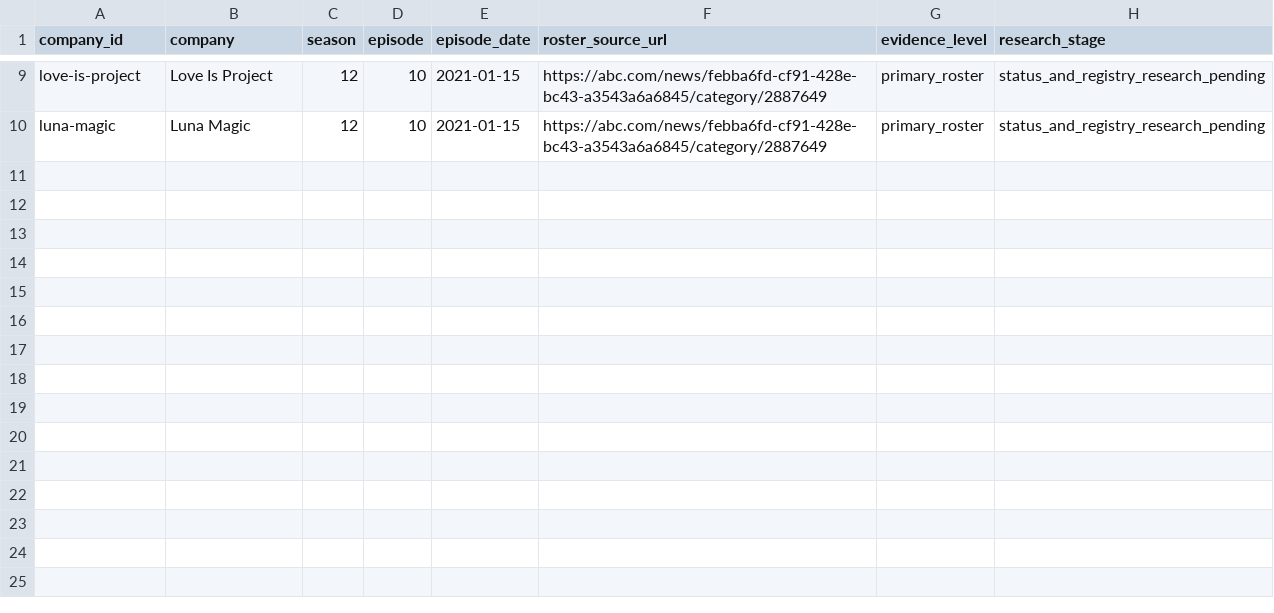
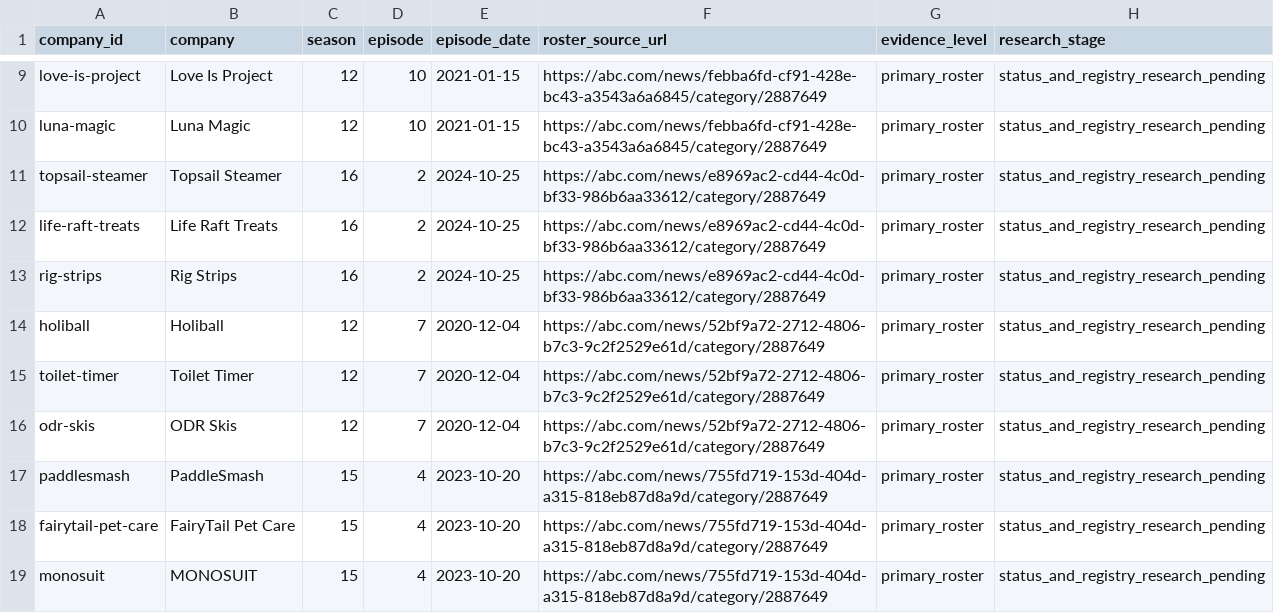
Before and after one commit to smolkapps/defunct-company-tracker-articles, a CSV file: docs/episode-companion-queue.csv, drawn as a sheet; only a part is shown, gaps mark what is left out.

Commit message:
Queue primary roster companions for Queue 14

```diff
--- a/docs/episode-companion-queue.csv
+++ b/docs/episode-companion-queue.csv
@@ -10 +10,10 @@ love-is-project,Love Is Project,12,10,2021-01-15,https://abc.com/news/febba6fd-c
 luna-magic,Luna Magic,12,10,2021-01-15,https://abc.com/news/febba6fd-cf91-428e-bc43-a3543a6a6845/category/2887649,primary_roster,status_and_registry_research_pending
+topsail-steamer,Topsail Steamer,16,2,2024-10-25,https://abc.com/news/e8969ac2-cd44-4c0d-bf33-986b6aa33612/category/2887649,primary_roster,status_and_registry_research_pending
+life-raft-treats,Life Raft Treats,16,2,2024-10-25,https://abc.com/news/e8969ac2-cd44-4c0d-bf33-986b6aa33612/category/2887649,primary_roster,status_and_registry_research_pending
+rig-strips,Rig Strips,16,2,2024-10-25,https://abc.com/news/e8969ac2-cd44-4c0d-bf33-986b6aa33612/category/2887649,primary_roster,status_and_registry_research_pending
+holiball,Holiball,12,7,2020-12-04,https://abc.com/news/52bf9a72-2712-4806-b7c3-9c2f2529e61d/category/2887649,primary_roster,status_and_registry_research_pending
+toilet-timer,Toilet Timer,12,7,2020-12-04,https://abc.com/news/52bf9a72-2712-4806-b7c3-9c2f2529e61d/category/2887649,primary_roster,status_and_registry_research_pending
+odr-skis,ODR Skis,12,7,2020-12-04,https://abc.com/news/52bf9a72-2712-4806-b7c3-9c2f2529e61d/category/2887649,primary_roster,status_and_registry_research_pending
+paddlesmash,PaddleSmash,15,4,2023-10-20,https://abc.com/news/755fd719-153d-404d-a315-818eb87d8a9d/category/2887649,primary_roster,status_and_registry_research_pending
+fairytail-pet-care,FairyTail Pet Care,15,4,2023-10-20,https://abc.com/news/755fd719-153d-404d-a315-818eb87d8a9d/category/2887649,primary_roster,status_and_registry_research_pending
+monosuit,MONOSUIT,15,4,2023-10-20,https://abc.com/news/755fd719-153d-404d-a315-818eb87d8a9d/category/2887649,primary_roster,status_and_registry_research_pending
```
